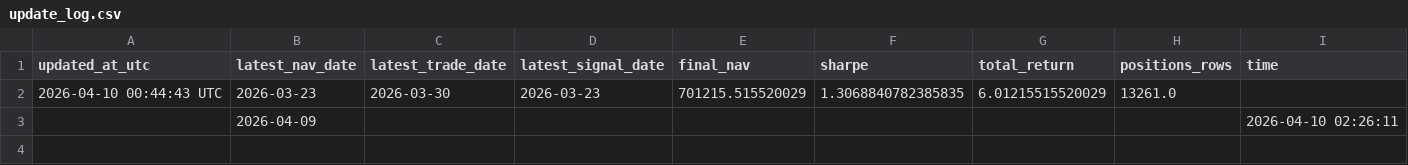
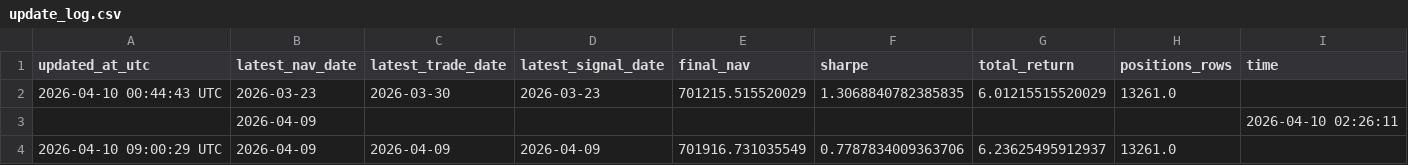
Before and after one commit to bichcs5566-alt/V204-app, a CSV file: update_log.csv, drawn as a sheet; the diff names each change by its address in the sheet, - before the commit and + after, or states it on an @@ line.

```diff
--- a/update_log.csv
+++ b/update_log.csv
+row 4: 2026-04-10 09:00:29 UTC | 2026-04-09 | 2026-04-09 | 2026-04-09 | 701916.731035549 | 0.7787834009363706 | 6.23625495912937 | 13261.0
```
Also changed, not shown: tier_overview_summary.csv, v202_positions.csv, 4 other files.
